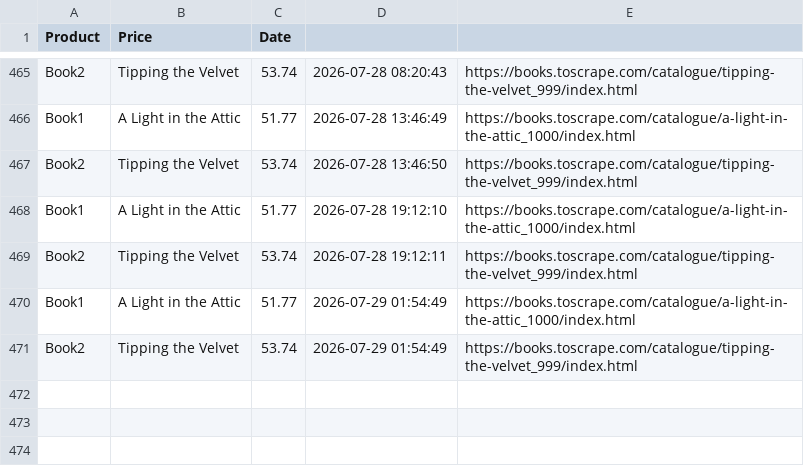
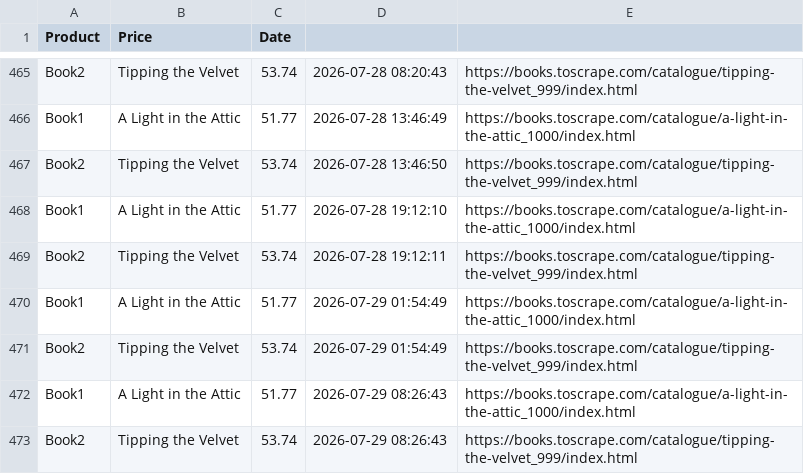
Before and after one commit to mishrayogesh214/price-tracker, a CSV file: prices.csv, drawn as a sheet; only a part is shown, gaps mark what is left out; the diff names each change by its address in the sheet, - before the commit and + after, or states it on an @@ line.

```diff
--- a/prices.csv
+++ b/prices.csv
+row 472: Book1 | A Light in the Attic | 51.77 | 2026-07-29 08:26:43 | https://books.toscrape.com/catalogue/a-light-in-the-attic_1000/index.html
+row 473: Book2 | Tipping the Velvet | 53.74 | 2026-07-29 08:26:43 | https://books.toscrape.com/catalogue/tipping-the-velvet_999/index.html
```
